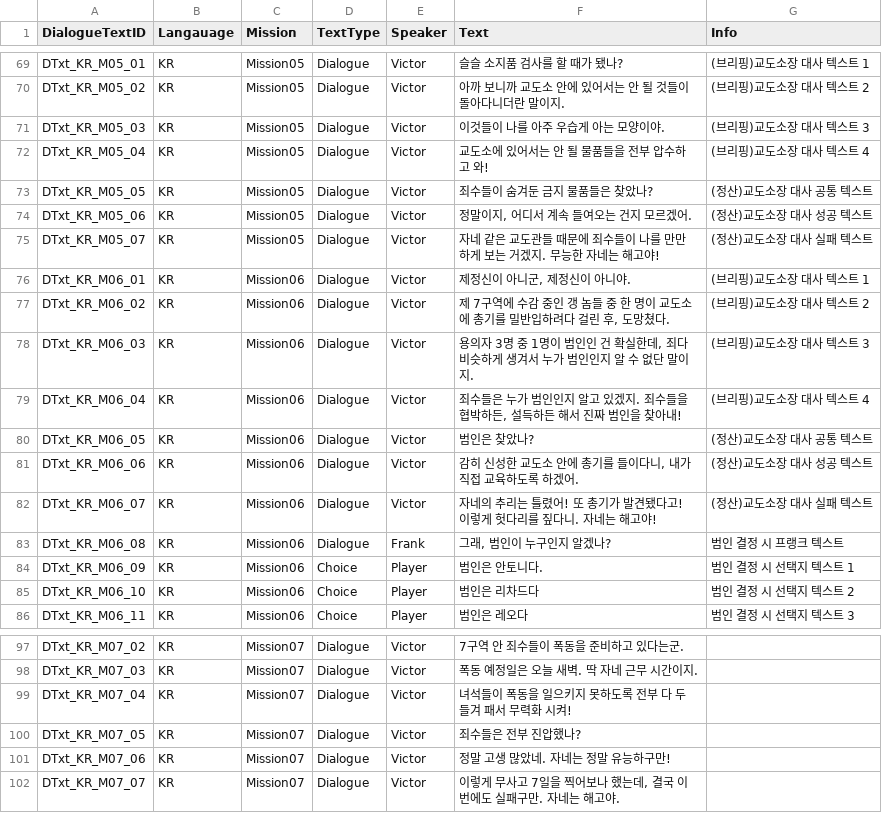
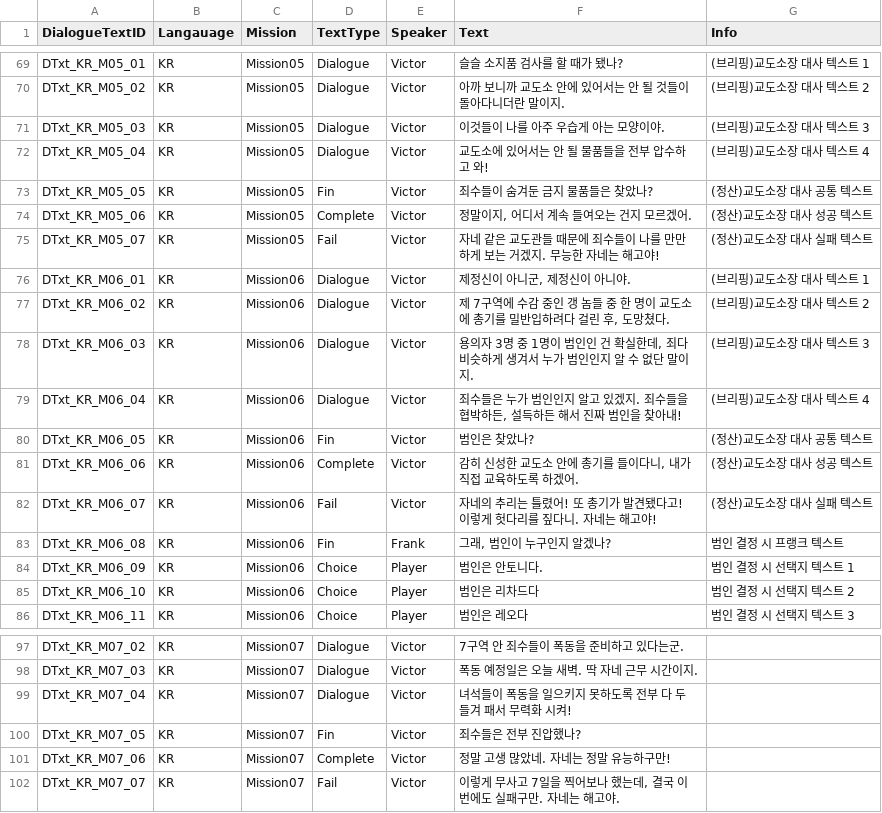
Before and after one commit to whoman4233/CanISleepTonightProject, a CSV file: Assets/07_Data/03_CSV/DialogueText.csv, drawn as a sheet; only a part is shown, gaps mark what is left out; the diff covers the shown part only.

Commit message:
fix: dialogue 수정

```diff
--- a/Assets/07_Data/03_CSV/DialogueText.csv
+++ b/Assets/07_Data/03_CSV/DialogueText.csv
@@ -72,5 +72,5 @@ DTxt_KR_M05_03,KR,Mission05,Dialogue,Victor,이것들이 나를 아주 우습게
 DTxt_KR_M05_04,KR,Mission05,Dialogue,Victor,교도소에 있어서는 안 될 물품들을 전부 압수하고 와!,(브리핑)교도소장 대사 텍스트 4
-DTxt_KR_M05_05,KR,Mission05,Dialogue,Victor,죄수들이 숨겨둔 금지 물품들은 찾았나?,(정산)교도소장 대사 공통 텍스트
-DTxt_KR_M05_06,KR,Mission05,Dialogue,Victor,"정말이지, 어디서 계속 들여오는 건지 모르겠어.",(정산)교도소장 대사 성공 텍스트
-DTxt_KR_M05_07,KR,Mission05,Dialogue,Victor,자네 같은 교도관들 때문에 죄수들이 나를 만만하게 보는 거겠지. 무능한 자네는 해고야!,(정산)교도소장 대사 실패 텍스트
+DTxt_KR_M05_05,KR,Mission05,Fin,Victor,죄수들이 숨겨둔 금지 물품들은 찾았나?,(정산)교도소장 대사 공통 텍스트
+DTxt_KR_M05_06,KR,Mission05,Complete,Victor,"정말이지, 어디서 계속 들여오는 건지 모르겠어.",(정산)교도소장 대사 성공 텍스트
+DTxt_KR_M05_07,KR,Mission05,Fail,Victor,자네 같은 교도관들 때문에 죄수들이 나를 만만하게 보는 거겠지. 무능한 자네는 해고야!,(정산)교도소장 대사 실패 텍스트
 DTxt_KR_M06_01,KR,Mission06,Dialogue,Victor,"제정신이 아니군, 제정신이 아니야.",(브리핑)교도소장 대사 텍스트 1
@@ -79,6 +79,6 @@ DTxt_KR_M06_03,KR,Mission06,Dialogue,Victor,"용의자 3명 중 1명이 범인
 DTxt_KR_M06_04,KR,Mission06,Dialogue,Victor,"죄수들은 누가 범인인지 알고 있겠지. 죄수들을 협박하든, 설득하든 해서 진짜 범인을 찾아내!",(브리핑)교도소장 대사 텍스트 4
-DTxt_KR_M06_05,KR,Mission06,Dialogue,Victor,범인은 찾았나?,(정산)교도소장 대사 공통 텍스트
-DTxt_KR_M06_06,KR,Mission06,Dialogue,Victor,"감히 신성한 교도소 안에 총기를 들이다니, 내가 직접 교육하도록 하겠어.",(정산)교도소장 대사 성공 텍스트
-DTxt_KR_M06_07,KR,Mission06,Dialogue,Victor,자네의 추리는 틀렸어! 또 총기가 발견됐다고! 이렇게 헛다리를 짚다니. 자네는 해고야!,(정산)교도소장 대사 실패 텍스트
-DTxt_KR_M06_08,KR,Mission06,Dialogue,Frank,"그래, 범인이 누구인지 알겠나?",범인 결정 시 프랭크 텍스트
+DTxt_KR_M06_05,KR,Mission06,Fin,Victor,범인은 찾았나?,(정산)교도소장 대사 공통 텍스트
+DTxt_KR_M06_06,KR,Mission06,Complete,Victor,"감히 신성한 교도소 안에 총기를 들이다니, 내가 직접 교육하도록 하겠어.",(정산)교도소장 대사 성공 텍스트
+DTxt_KR_M06_07,KR,Mission06,Fail,Victor,자네의 추리는 틀렸어! 또 총기가 발견됐다고! 이렇게 헛다리를 짚다니. 자네는 해고야!,(정산)교도소장 대사 실패 텍스트
+DTxt_KR_M06_08,KR,Mission06,Fin,Frank,"그래, 범인이 누구인지 알겠나?",범인 결정 시 프랭크 텍스트
 DTxt_KR_M06_09,KR,Mission06,Choice,Player,범인은 안토니다.,범인 결정 시 선택지 텍스트 1
@@ -99,4 +99,4 @@ DTxt_KR_M07_03,KR,Mission07,Dialogue,Victor,폭동 예정일은 오늘 새벽.
 DTxt_KR_M07_04,KR,Mission07,Dialogue,Victor,녀석들이 폭동을 일으키지 못하도록 전부 다 두들겨 패서 무력화 시켜!,
-DTxt_KR_M07_05,KR,Mission07,Dialogue,Victor,죄수들은 전부 진압했나?,
-DTxt_KR_M07_06,KR,Mission07,Dialogue,Victor,정말 고생 많았네. 자네는 정말 유능하구만!,
-DTxt_KR_M07_07,KR,Mission07,Dialogue,Victor,"이렇게 무사고 7일을 찍어보나 했는데, 결국 이번에도 실패구만. 자네는 해고야.",
+DTxt_KR_M07_05,KR,Mission07,Fin,Victor,죄수들은 전부 진압했나?,
+DTxt_KR_M07_06,KR,Mission07,Complete,Victor,정말 고생 많았네. 자네는 정말 유능하구만!,
+DTxt_KR_M07_07,KR,Mission07,Fail,Victor,"이렇게 무사고 7일을 찍어보나 했는데, 결국 이번에도 실패구만. 자네는 해고야.",
```
Also changed, not shown: 35 edited cells elsewhere in this file, 5 other files.
